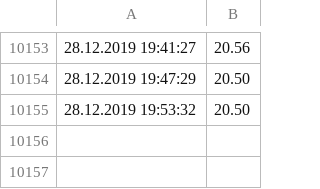
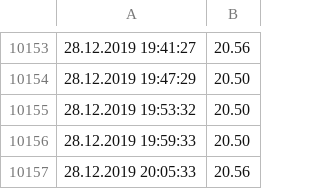
Before and after one commit to Brazzelhuber/Aquaponik_Steuerung, a CSV file: Tempdaten_Wasser1.csv, drawn as a sheet; only a part is shown, gaps mark what is left out.

```diff
--- a/Tempdaten_Wasser1.csv
+++ b/Tempdaten_Wasser1.csv
@@ -10155 +10155,3 @@
 28.12.2019 19:53:32, 20.50
+28.12.2019 19:59:33, 20.50
+28.12.2019 20:05:33, 20.56
```
Also changed, not shown: Tempdatenaussen.csv, 1 other file.
